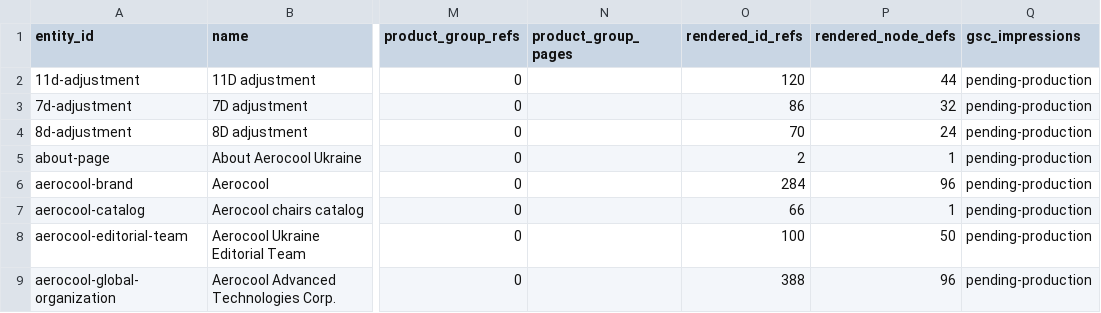
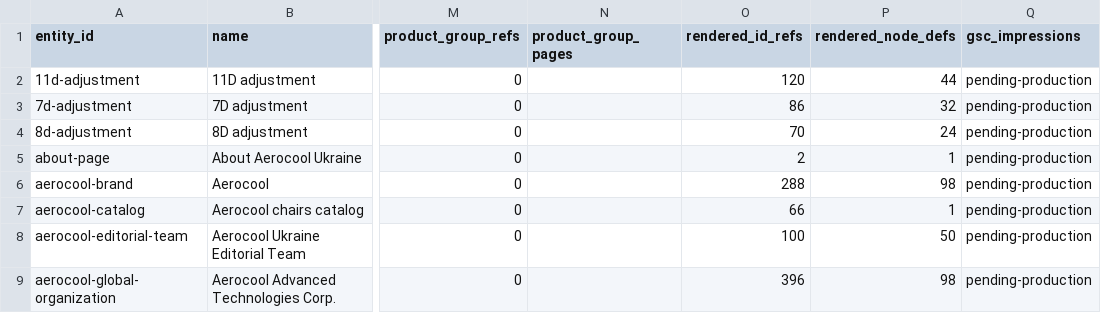
Before and after one commit to Dmytro-Stadnyk/Aerocool, a CSV file: docs/seo/32-entity-performance-report-2026.csv, drawn as a sheet; only a part is shown, gaps mark what is left out; the diff covers the shown part only; the diff names each change by its address in the sheet, - before the commit and + after, or states it on an @@ line.

```diff
--- a/docs/seo/32-entity-performance-report-2026.csv
+++ b/docs/seo/32-entity-performance-report-2026.csv
-O6 (rendered_id_refs): 284
+O6 (rendered_id_refs): 288
-P6 (rendered_node_defs): 96
+P6 (rendered_node_defs): 98
-O9 (rendered_id_refs): 388
+O9 (rendered_id_refs): 396
-P9 (rendered_node_defs): 96
+P9 (rendered_node_defs): 98
```
Also changed, not shown: 1 added row and 11 edited cells elsewhere in this file, docs/seo/30-keyword-database-2026.csv, 45 other files.
